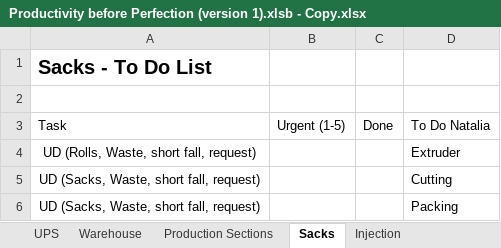
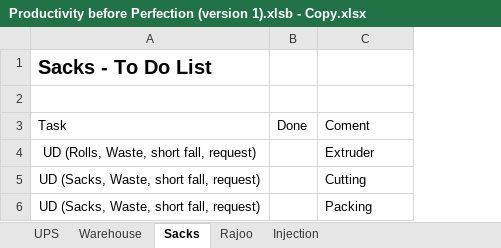
Before and after one commit to namp8/wwwroot, an Excel workbook: docs/Productivity before Perfection (version 1).xlsb - Copy.xlsx, sheet Sacks, drawn as a sheet; values as stored, in another font and other column widths than the file's, no borders; table styles not drawn; removed rows and columns are numbered as before the commit, all else as after; the diff names each change by its address in the sheet, - before the commit and + after, or states it on an @@ line.

```diff
--- a/docs/Productivity before Perfection (version 1).xlsb - Copy.xlsx (sheet Sacks)
+++ b/docs/Productivity before Perfection (version 1).xlsb - Copy.xlsx (sheet Sacks)
-sheet tab: Production Sections
+sheet tab: Rajoo
-column B, row 3: Urgent (1-5)
-C3: To Do Natalia
+C3: Coment
```
Also changed, not shown: sheet Warehouse, sheet UPS, other sheet tabs, docs/Project Overview.xlsx, 54 other files.
